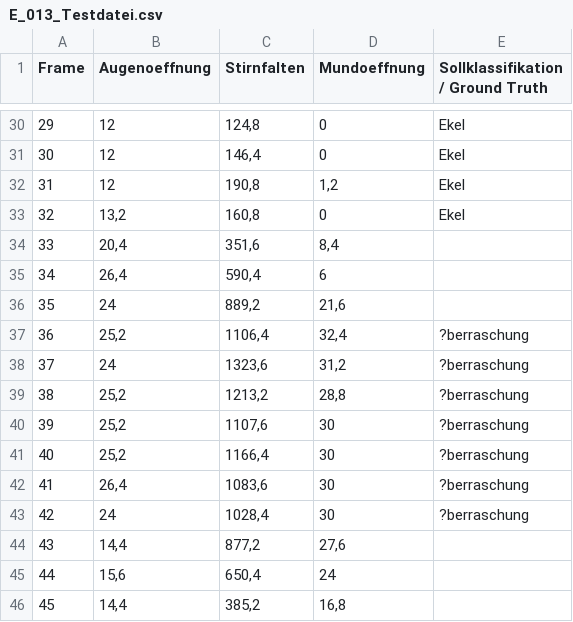
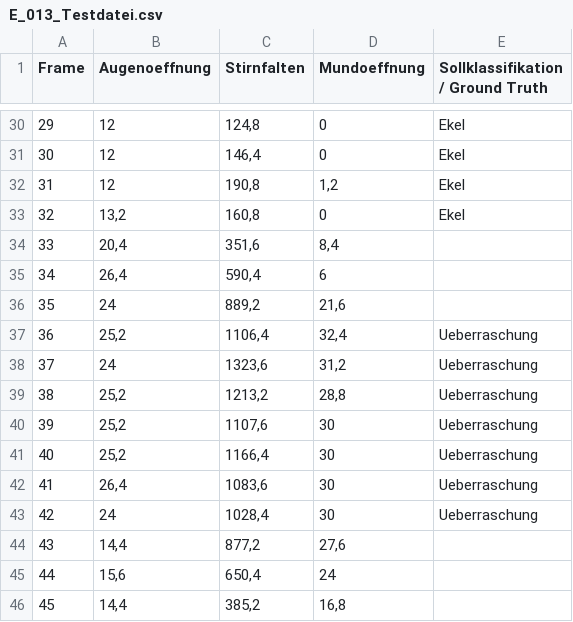
Before and after one commit to obstschale/kbs-emotion, a CSV file: Files/E_013_Testdatei.csv, drawn as a sheet; only a part is shown, gaps mark what is left out.

```diff
--- a/Files/E_013_Testdatei.csv
+++ b/Files/E_013_Testdatei.csv
@@ -36,9 +36,9 @@ Frame;Augenoeffnung;Stirnfalten;Mundoeffnung;Sollklassifikation / Ground Truth
 35;24;889,2;21,6;
-36;25,2;1106,4;32,4;?berraschung
-37;24;1323,6;31,2;?berraschung
-38;25,2;1213,2;28,8;?berraschung
-39;25,2;1107,6;30;?berraschung
-40;25,2;1166,4;30;?berraschung
-41;26,4;1083,6;30;?berraschung
-42;24;1028,4;30;?berraschung
+36;25,2;1106,4;32,4;Ueberraschung
+37;24;1323,6;31,2;Ueberraschung
+38;25,2;1213,2;28,8;Ueberraschung
+39;25,2;1107,6;30;Ueberraschung
+40;25,2;1166,4;30;Ueberraschung
+41;26,4;1083,6;30;Ueberraschung
+42;24;1028,4;30;Ueberraschung
 43;14,4;877,2;27,6;
```
Also changed, not shown: Files/E_013_Beispieldatei.csv.
